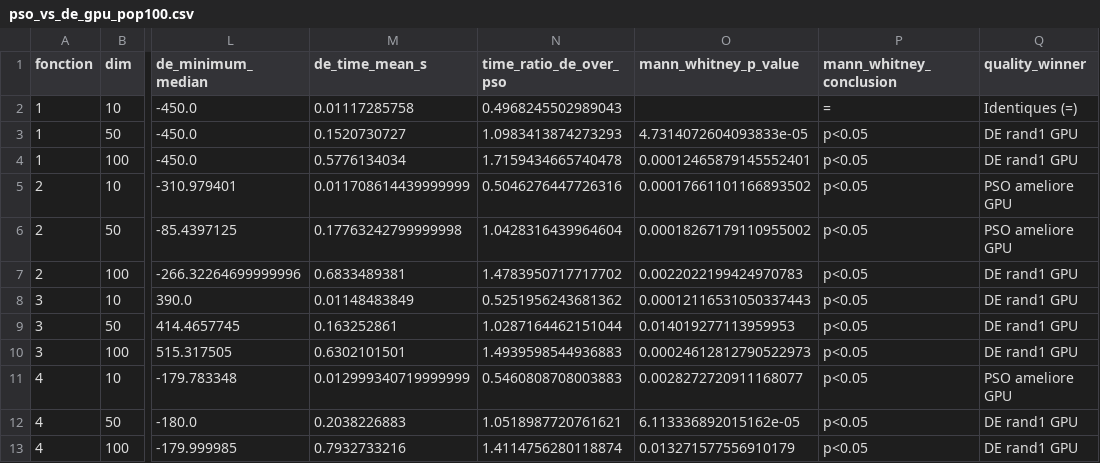
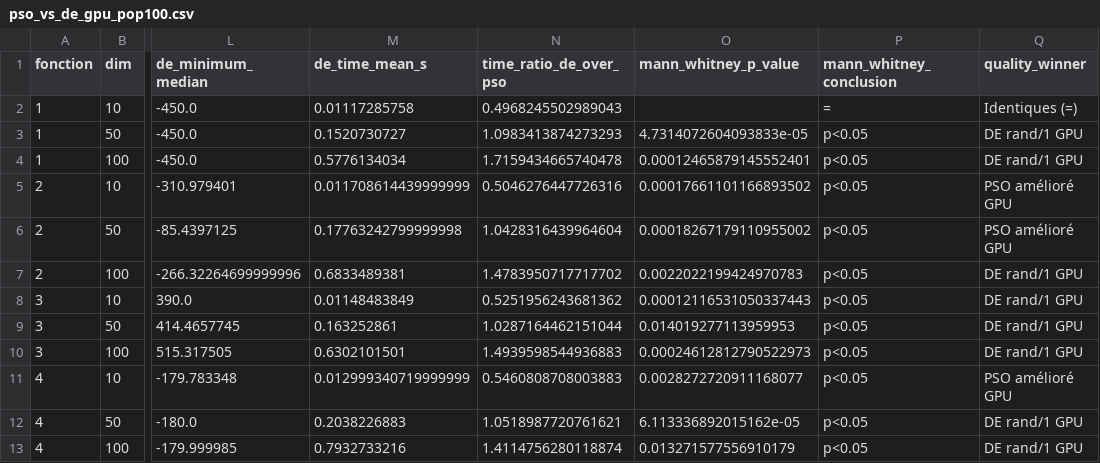
Before and after one commit to maliko18/cmp, a CSV file: projet/article/tables/pso_vs_de_gpu_pop100.csv, drawn as a sheet; only a part is shown, gaps mark what is left out; the diff names each change by its address in the sheet, - before the commit and + after, or states it on an @@ line.

```diff
--- a/projet/article/tables/pso_vs_de_gpu_pop100.csv
+++ b/projet/article/tables/pso_vs_de_gpu_pop100.csv
-Q3:Q4 (quality_winner): DE rand1 GPU
+Q3:Q4 (quality_winner): DE rand/1 GPU
-Q5:Q6 (quality_winner): PSO ameliore GPU
+Q5:Q6 (quality_winner): PSO amélioré GPU
-Q7:Q10 (quality_winner): DE rand1 GPU
+Q7:Q10 (quality_winner): DE rand/1 GPU
-Q11 (quality_winner): PSO ameliore GPU
+Q11 (quality_winner): PSO amélioré GPU
-Q12:Q13 (quality_winner): DE rand1 GPU
+Q12:Q13 (quality_winner): DE rand/1 GPU
```
Also changed, not shown: projet/article/tables/pso_vs_de_gpu.csv, projet/article/tables/speedup_summary.csv, 19 other files.
